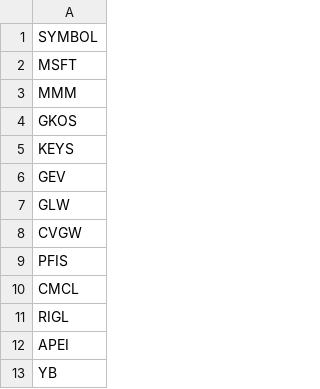
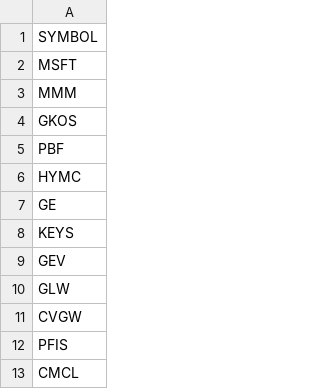
Before and after one commit to githhhh/Yfinance_data, a CSV file: us/stock_list.csv, drawn as a sheet; only a part is shown; the shorter side is filled out with more unchanged rows; the diff names each change by its address in the sheet, - before the commit and + after, or states it on an @@ line.

Commit message:
Update stock list

```diff
--- a/us/stock_list.csv
+++ b/us/stock_list.csv
+row 5: PBF
+row 6: HYMC
+row 7: GE
```
